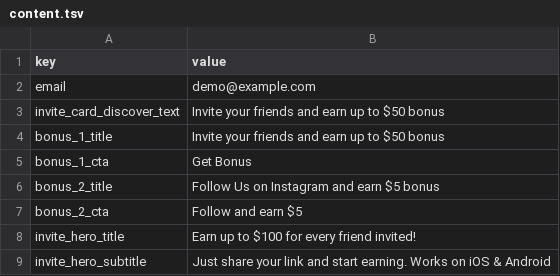
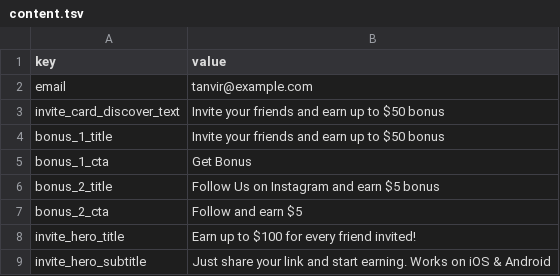
Before and after one commit to tanvir-azad-de/pz, a TSV file: seed/content.tsv, drawn as a sheet; only a part is shown.

```diff
--- a/seed/content.tsv
+++ b/seed/content.tsv
@@ -1,3 +1,3 @@
 key	value
-email	demo@example.com
+email	tanvir@example.com
 invite_card_discover_text	Invite your friends and earn up to $50 bonus
```
Also changed, not shown: seed/rewards.tsv, seed/tasks.tsv, 7 other files.
